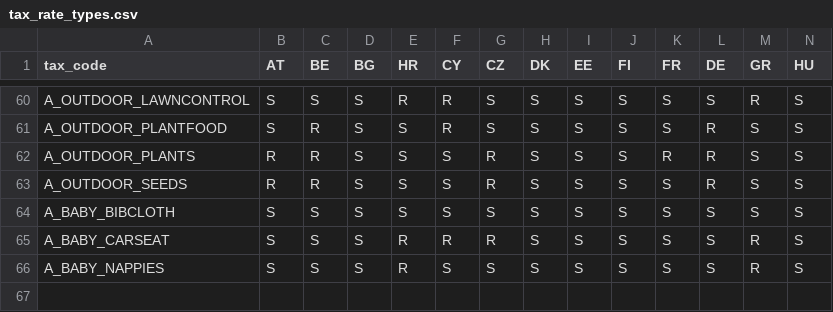
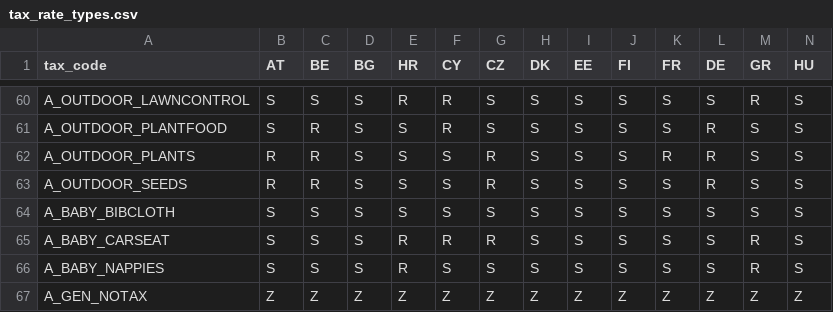
Before and after one commit to TM312/vat_automation, a CSV file: api/data/seeds/tax_rate_types.csv, drawn as a sheet; only a part is shown, gaps mark what is left out; rows hold the shown columns only; the diff names each change by its address in the sheet, - before the commit and + after, or states it on an @@ line.

```diff
--- a/api/data/seeds/tax_rate_types.csv
+++ b/api/data/seeds/tax_rate_types.csv
+row 67: A_GEN_NOTAX | Z | Z | Z | Z | Z | Z | Z | Z | Z | Z | Z | Z | Z
```
Also changed, not shown: 15 other files.
